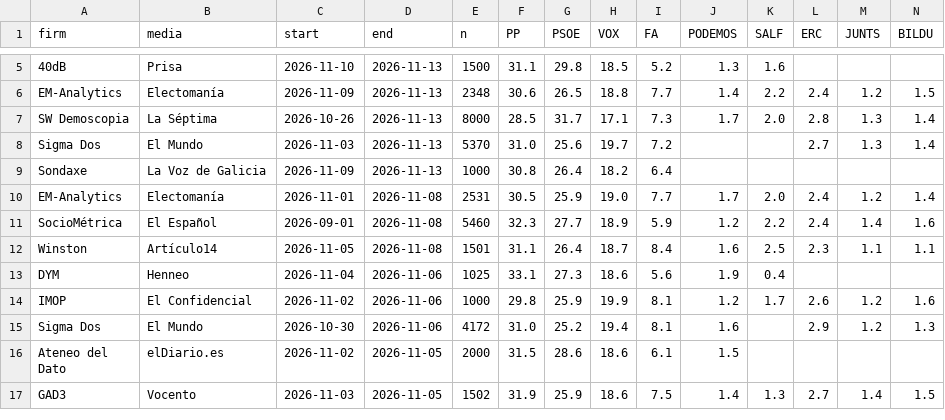
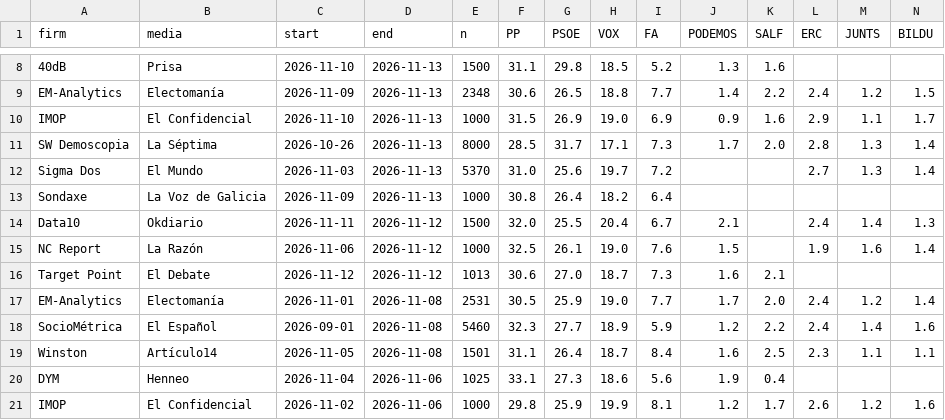
Before and after one commit to mediaencuestas/mediaencuestas.github.io, a CSV file: datos/encuestas.csv, drawn as a sheet; only a part is shown, gaps mark what is left out; the shorter side is filled out with more unchanged rows; rows hold the shown columns only; the diff covers the shown part only; the diff names each change by its address in the sheet, - before the commit and + after, or states it on an @@ line.

```diff
--- a/datos/encuestas.csv
+++ b/datos/encuestas.csv
+row 10: IMOP | El Confidencial | 2026-11-10 | 2026-11-13 | 1000 | 31.5 | 26.9 | 19.0 | 6.9 | 0.9 | 1.6 | 2.9 | 1.1 | 1.7
+row 14: Data10 | Okdiario | 2026-11-11 | 2026-11-12 | 1500 | 32.0 | 25.5 | 20.4 | 6.7 | 2.1 |  | 2.4 | 1.4 | 1.3
+row 15: NC Report | La Razón | 2026-11-06 | 2026-11-12 | 1000 | 32.5 | 26.1 | 19.0 | 7.6 | 1.5 |  | 1.9 | 1.6 | 1.4
+row 16: Target Point | El Debate | 2026-11-12 | 2026-11-12 | 1013 | 30.6 | 27.0 | 18.7 | 7.3 | 1.6 | 2.1
```
Also changed, not shown: 3 added rows and 3 edited cells elsewhere in this file.
